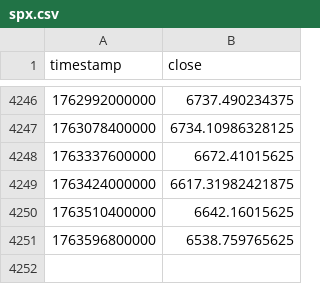
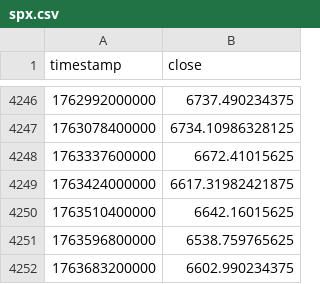
Before and after one commit to trendyiptv-a11y/Coeziv, a CSV file: data_global/spx.csv, drawn as a sheet; only a part is shown, gaps mark what is left out; the diff names each change by its address in the sheet, - before the commit and + after, or states it on an @@ line.

Commit message:
Update coeziv global & btc state

```diff
--- a/data_global/spx.csv
+++ b/data_global/spx.csv
+row 4252: 1763683200000 | 6602.990234375
```
Also changed, not shown: data_global/dxy.csv, data_global/gold.csv, 2 other files.
